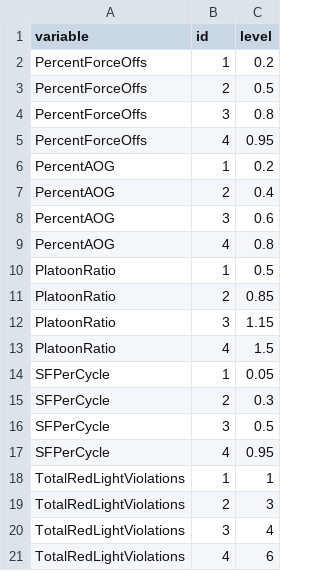
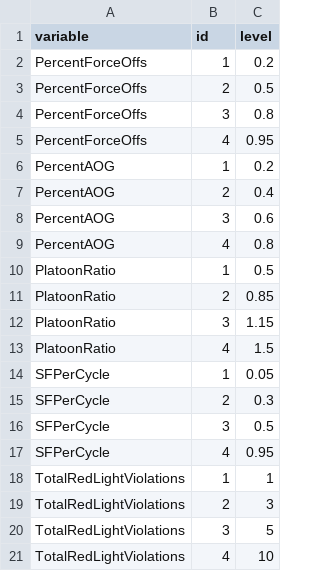
Before and after one commit to bwang0601/Shiny-app, a CSV file: threshold_definitions.csv, drawn as a sheet.

Commit message:
Update the RL violation threshold

```diff
--- a/threshold_definitions.csv
+++ b/threshold_definitions.csv
@@ -19,3 +19,3 @@ TotalRedLightViolations,	1,	1
 TotalRedLightViolations,	2,	3
-TotalRedLightViolations,	3,	4
-TotalRedLightViolations,	4,	6
+TotalRedLightViolations,	3,	5
+TotalRedLightViolations,	4,	10
```
